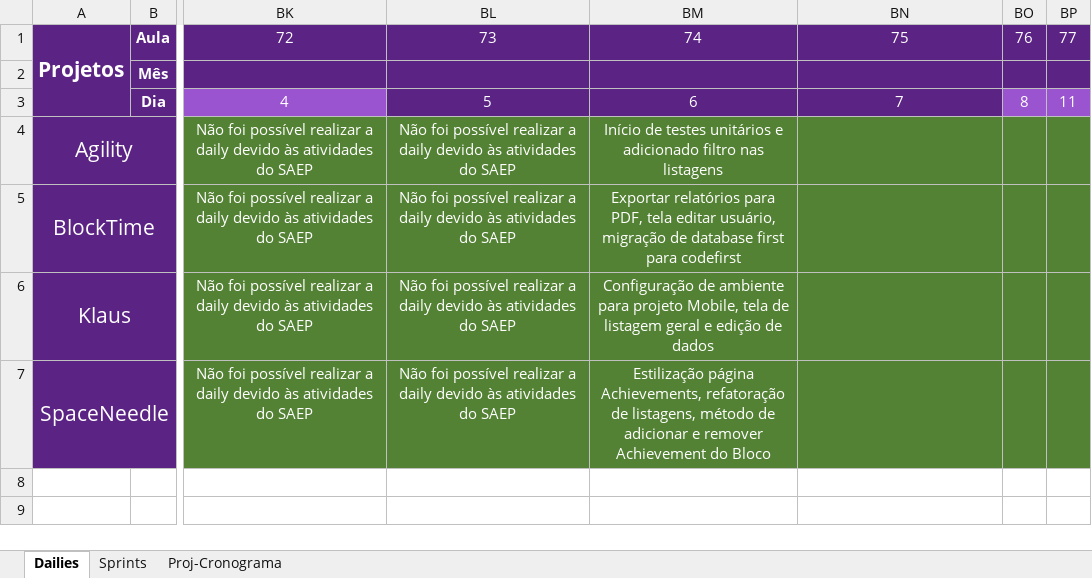
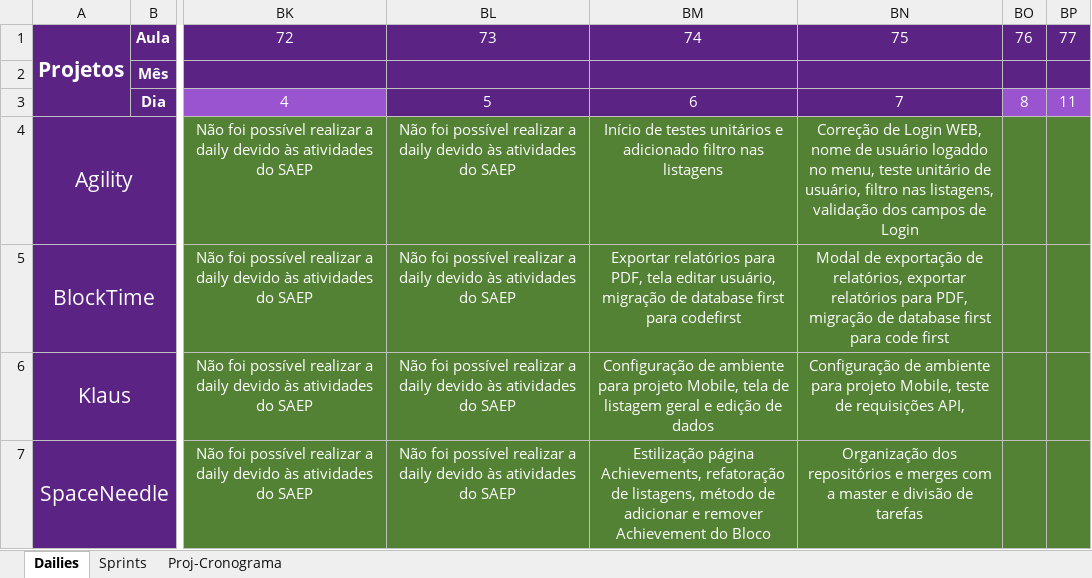
Before and after one commit to Saulomsantos/2s2019-t3-mentoria, an Excel workbook: Cronograma/Projeto_Cronograma_acompanhamento_manha.xlsx, sheet Dailies, drawn as a sheet; only a part is shown, gaps mark what is left out; values as stored, in another font and other column widths than the file's, no borders; the diff names each change by its address in the sheet, - before the commit and + after, or states it on an @@ line.

Commit message:
Adiciona daily realizada em 08-11

```diff
--- a/Cronograma/Projeto_Cronograma_acompanhamento_manha.xlsx (sheet Dailies)
+++ b/Cronograma/Projeto_Cronograma_acompanhamento_manha.xlsx (sheet Dailies)
-BN4: (empty)
+BN4: Correção de Login WEB, nome de usuário logaddo no menu, teste unitário de usuário, filtro nas listagens, validação dos campos de Login
-BN5: (empty)
+BN5: Modal de exportação de relatórios, exportar relatórios para PDF, migração de database first para code first
-BN6: (empty)
+BN6: Configuração de ambiente para projeto Mobile, teste de requisições API,
-BN7: (empty)
+BN7: Organização dos repositórios e merges com a master e divisão de tarefas
```
